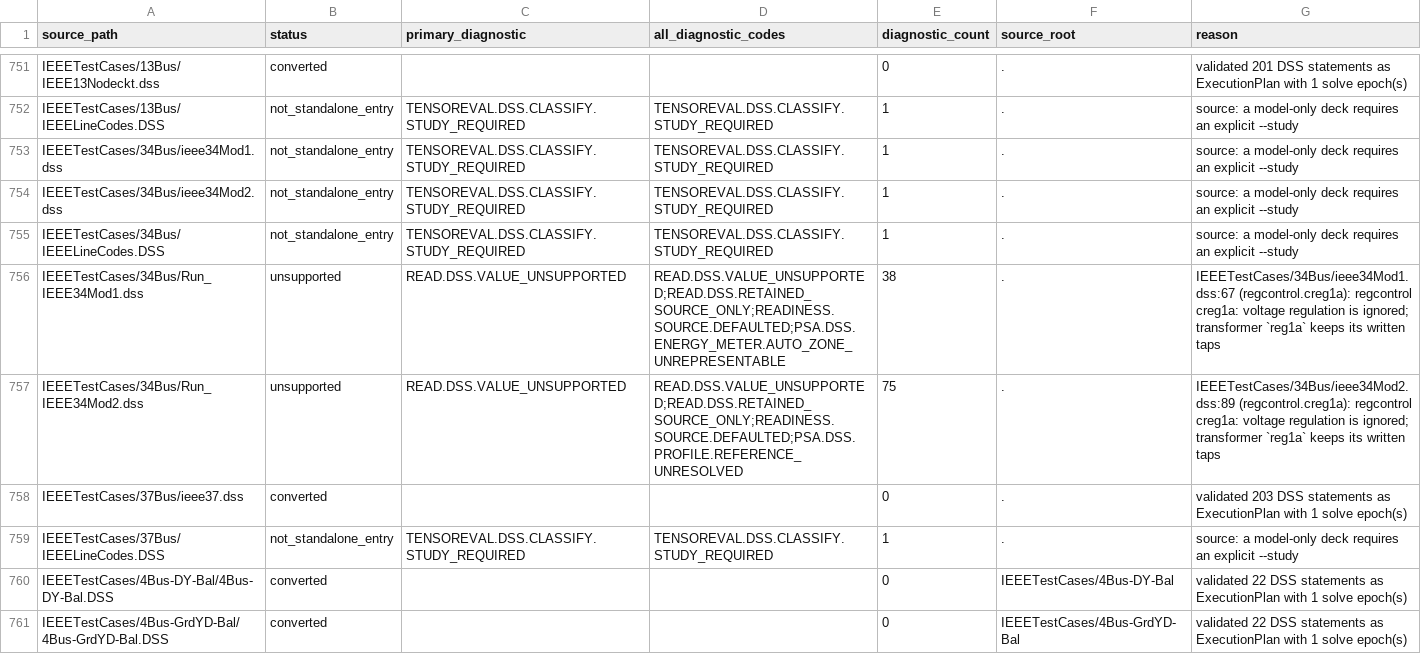
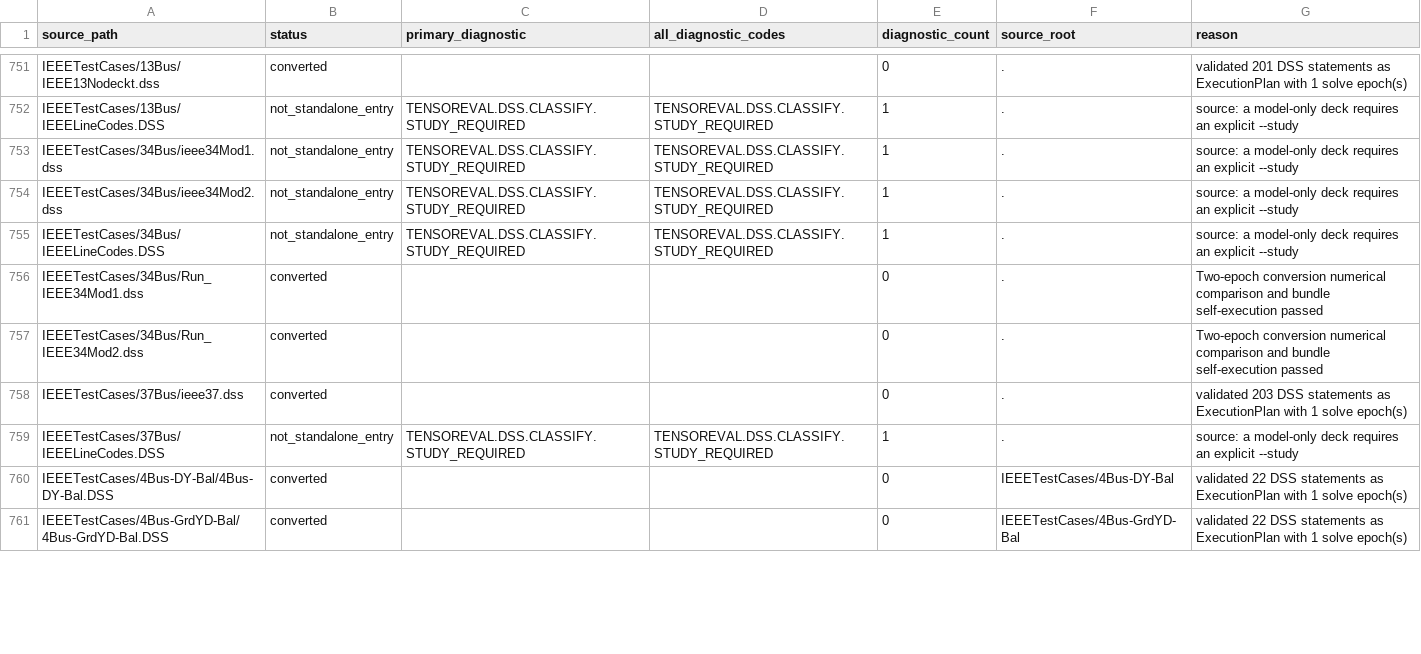
Before and after one commit to shufengdong/sparrowzz, a CSV file: dss/rssbundle/conversion_report.csv, drawn as a sheet; only a part is shown, gaps mark what is left out; the diff covers the shown part only.

Commit message:
docs(dss): sync RSS bundle coverage

```diff
--- a/dss/rssbundle/conversion_report.csv
+++ b/dss/rssbundle/conversion_report.csv
@@ -755,4 +755,4 @@ IEEETestCases/34Bus/ieee34Mod2.dss,not_standalone_entry,TENSOREVAL.DSS.CLASSIFY.
 IEEETestCases/34Bus/IEEELineCodes.DSS,not_standalone_entry,TENSOREVAL.DSS.CLASSIFY.STUDY_REQUIRED,TENSOREVAL.DSS.CLASSIFY.STUDY_REQUIRED,1,.,source: a model-only deck requires an explicit --study
-IEEETestCases/34Bus/Run_IEEE34Mod1.dss,unsupported,READ.DSS.VALUE_UNSUPPORTED,READ.DSS.VALUE_UNSUPPORTED;READ.DSS.RETAINED_SOURCE_ONLY;READINESS.SOURCE.DEFAULTED;PSA.DSS.ENERGY_METER.AUTO_ZONE_UNREPRESENTABLE,38,.,IEEETestCases/34Bus/ieee34Mod1.dss:67 (regcontrol.creg1a): regcontrol creg1a: voltage regulation is ignored; transformer `reg1a` keeps its written taps
-IEEETestCases/34Bus/Run_IEEE34Mod2.dss,unsupported,READ.DSS.VALUE_UNSUPPORTED,READ.DSS.VALUE_UNSUPPORTED;READ.DSS.RETAINED_SOURCE_ONLY;READINESS.SOURCE.DEFAULTED;PSA.DSS.PROFILE.REFERENCE_UNRESOLVED,75,.,IEEETestCases/34Bus/ieee34Mod2.dss:89 (regcontrol.creg1a): regcontrol creg1a: voltage regulation is ignored; transformer `reg1a` keeps its written taps
+IEEETestCases/34Bus/Run_IEEE34Mod1.dss,converted,,,0,.,Two-epoch conversion numerical comparison and bundle self-execution passed
+IEEETestCases/34Bus/Run_IEEE34Mod2.dss,converted,,,0,.,Two-epoch conversion numerical comparison and bundle self-execution passed
 IEEETestCases/37Bus/ieee37.dss,converted,,,0,.,validated 203 DSS statements as ExecutionPlan with 1 solve epoch(s)
```
Also changed, not shown: 93 edited cells elsewhere in this file, 2 other files.
